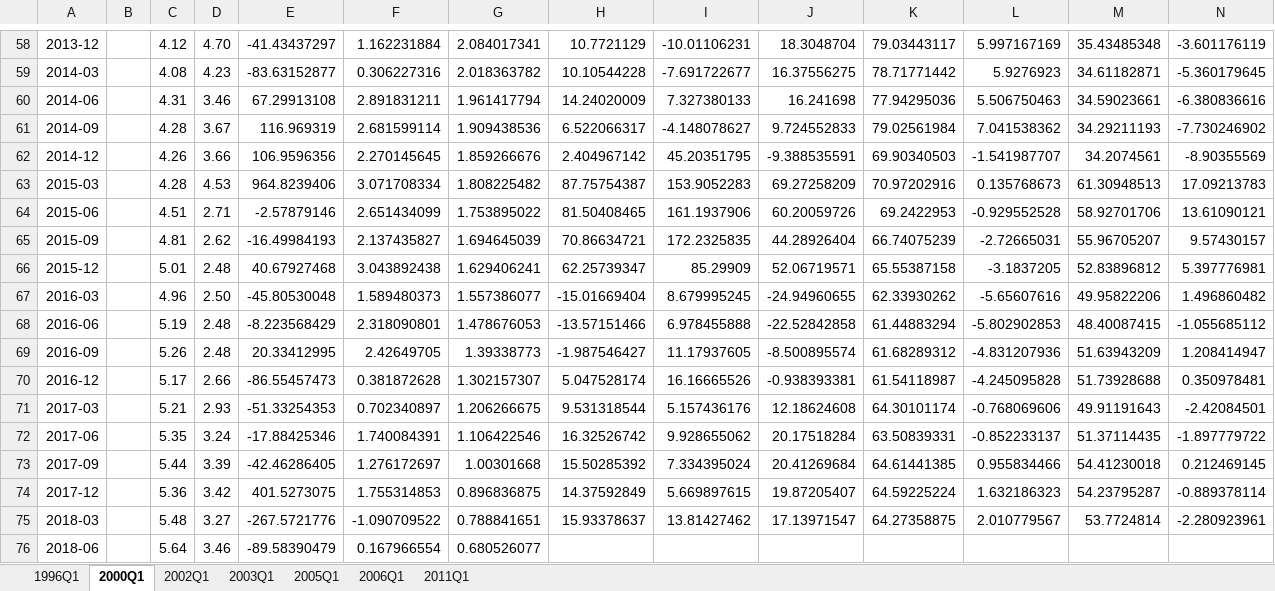
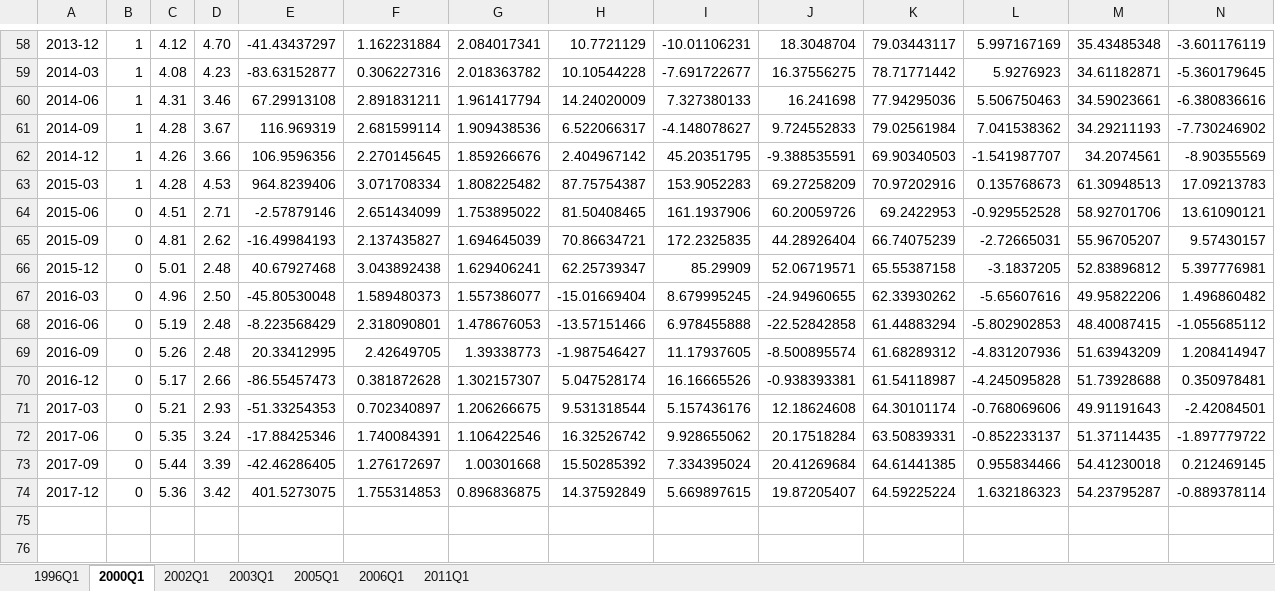
Before and after one commit to yongzhixu/HSB, an Excel workbook: XY/data/使用数据.xlsx, sheet 2000Q1, drawn as a sheet; only a part is shown, gaps mark what is left out; values as stored, in another font and other column widths than the file's, no borders; rows hold the shown columns only; the diff covers the shown part only; the diff names each change by its address in the sheet, - before the commit and + after, or states it on an @@ line.

```diff
--- a/XY/data/使用数据.xlsx (sheet 2000Q1)
+++ b/XY/data/使用数据.xlsx (sheet 2000Q1)
-B58:B63: (empty)
+B58:B63: 1
-B64:B74: (empty)
+B64:B74: 0
-row 75: 2018-03 |  | 5.48 | 3.27 | -267.5721776 | -1.090709522 | 0.788841651 | 15.93378637 | 13.81427462 | 17.13971547 | 64.27358875 | 2.010779567 | 53.7724814 | -2.280923961
-row 76: 2018-06 |  | 5.64 | 3.46 | -89.58390479 | 0.167966554 | 0.680526077
```
Also changed, not shown: 57 edited cells elsewhere in this sheet, sheet 1996Q1, sheet 2002Q1, sheet 2003Q1, sheet 2006Q1, sheet 2011Q1, 7 other files.
